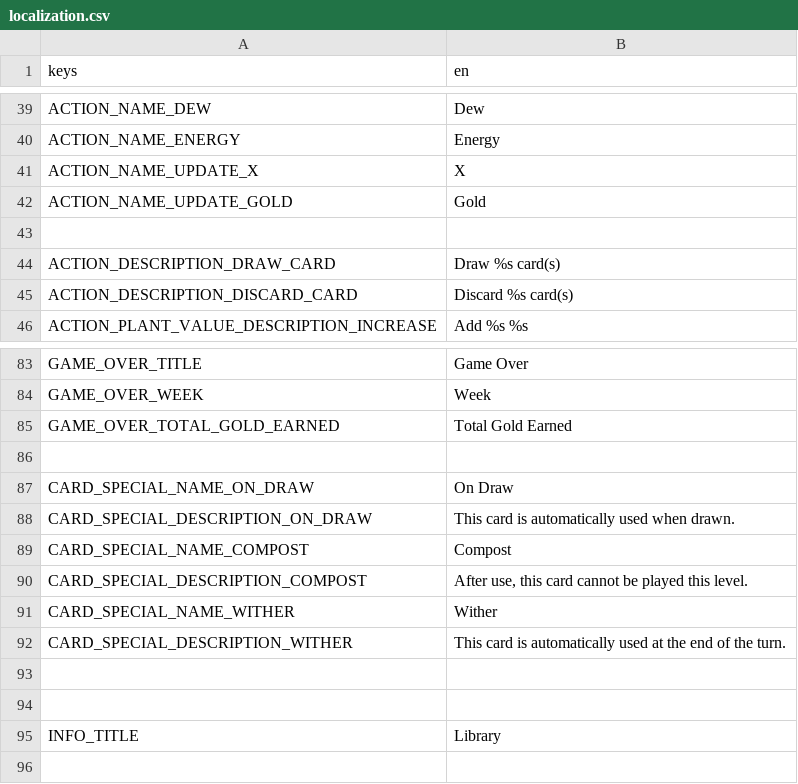
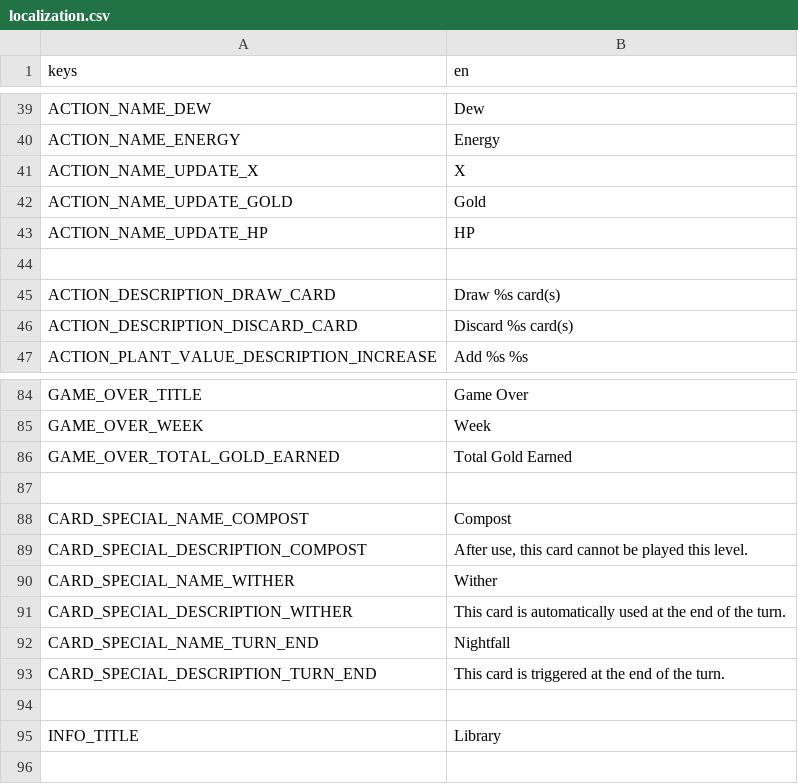
Before and after one commit to cyanglaz/garden, a CSV file: resources/localization/localization.csv, drawn as a sheet; only a part is shown, gaps mark what is left out.

```diff
--- a/resources/localization/localization.csv
+++ b/resources/localization/localization.csv
@@ -42,2 +42,3 @@ ACTION_NAME_UPDATE_X, "X"
 ACTION_NAME_UPDATE_GOLD, "Gold"
+ACTION_NAME_UPDATE_HP, "HP"
 
@@ -86,4 +87,2 @@ GAME_OVER_TOTAL_GOLD_EARNED, "Total Gold Earned"
 
-CARD_SPECIAL_NAME_ON_DRAW, "On Draw"
-CARD_SPECIAL_DESCRIPTION_ON_DRAW, "This card is automatically used when drawn."
 CARD_SPECIAL_NAME_COMPOST, "Compost"
@@ -92,3 +91,4 @@ CARD_SPECIAL_NAME_WITHER, "Wither"
 CARD_SPECIAL_DESCRIPTION_WITHER, "This card is automatically used at the end of the turn."
-
+CARD_SPECIAL_NAME_TURN_END, "Nightfall"
+CARD_SPECIAL_DESCRIPTION_TURN_END, "This card is triggered at the end of the turn."
 
```
Also changed, not shown: 23 other files.
